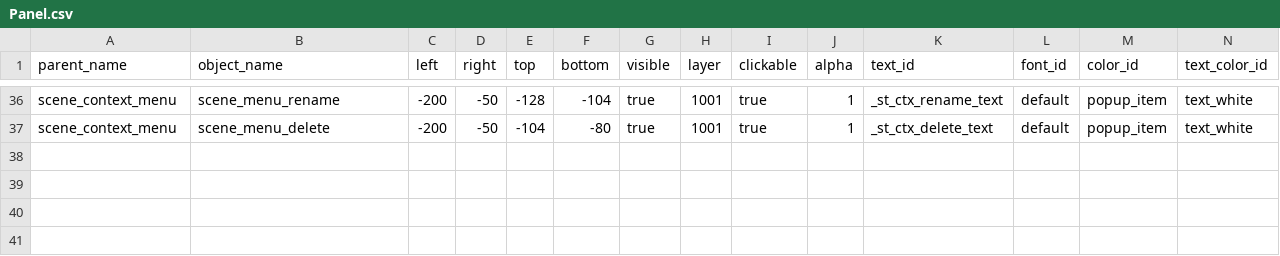
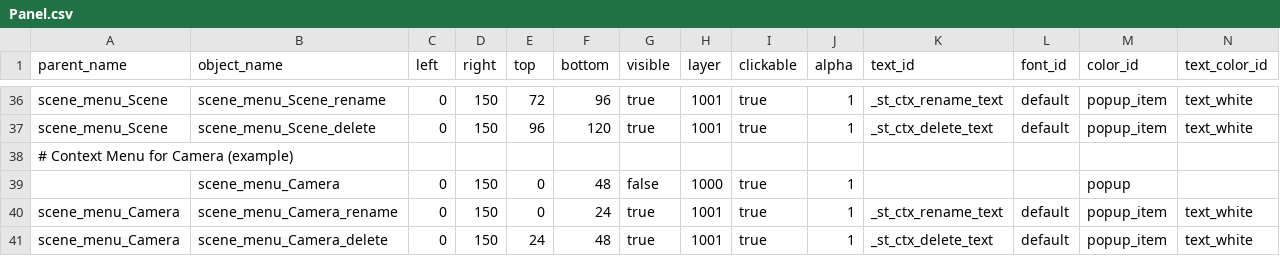
Before and after one commit to TondenOckay/SETUE, a CSV file: Ui/Panel.csv, drawn as a sheet; only a part is shown, gaps mark what is left out; rows hold the shown columns only; the diff covers the shown part only; the diff names each change by its address in the sheet, - before the commit and + after, or states it on an @@ line.

```diff
--- a/Ui/Panel.csv
+++ b/Ui/Panel.csv
-A36:A37 (parent_name): scene_context_menu
+A36:A37 (parent_name): scene_menu_Scene
-B36 (object_name): scene_menu_rename
+B36 (object_name): scene_menu_Scene_rename
-C36:C37 (left): -200
+C36:C37 (left): 0
-D36:D37 (right): -50
+D36:D37 (right): 150
-E36 (top): -128
+E36 (top): 72
-F36 (bottom): -104
+F36 (bottom): 96
-B37 (object_name): scene_menu_delete
+B37 (object_name): scene_menu_Scene_delete
-E37 (top): -104
+E37 (top): 96
-F37 (bottom): -80
+F37 (bottom): 120
+row 38: # Context Menu for Camera (example)
+row 39:  | scene_menu_Camera | 0 | 150 | 0 | 48 | false | 1000 | true | 1 |  |  | popup
+row 40: scene_menu_Camera | scene_menu_Camera_rename | 0 | 150 | 0 | 24 | true | 1001 | true | 1 | _st_ctx_rename_text | default | popup_item | text_white
+row 41: scene_menu_Camera | scene_menu_Camera_delete | 0 | 150 | 24 | 48 | true | 1001 | true | 1 | _st_ctx_delete_text | default | popup_item | text_white
```
Also changed, not shown: 1 added row, 1 removed row and 36 edited cells elsewhere in this file, Controls/Selection.csv, Ui/Text.csv, 5 other files.
